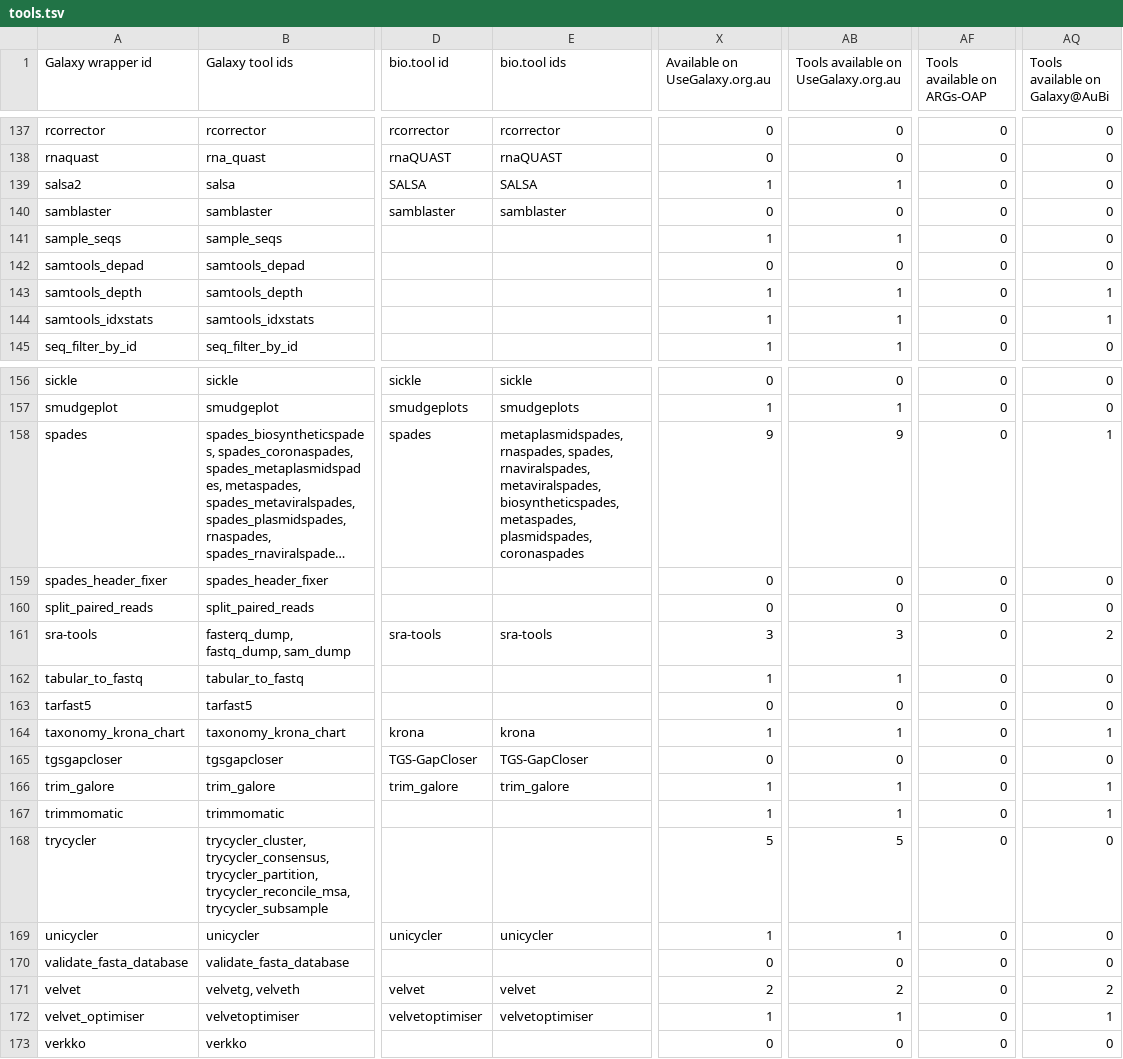
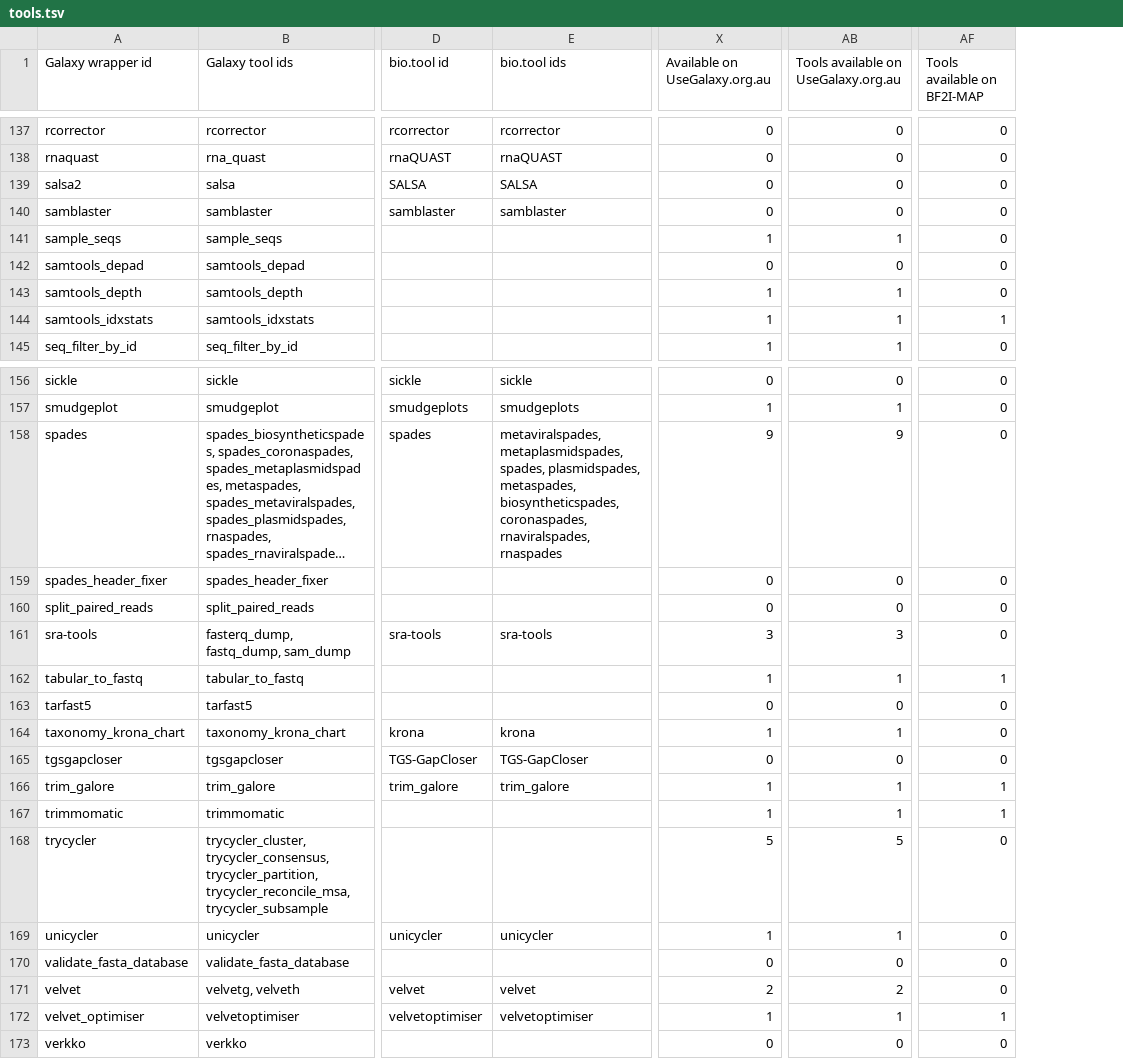
Before and after one commit to paulzierep/galaxy_tool_extractor, a TSV file: assembly/tools.tsv, drawn as a sheet; only a part is shown, gaps mark what is left out; long unchanged cells end in …; the diff covers the shown part only; the diff names each change by its address in the sheet, - before the commit and + after, or states it on an @@ line.

Commit message:
Update results step: filter all tools - commmit 5d7cf87

```diff
--- a/assembly/tools.tsv
+++ b/assembly/tools.tsv
-column AQ (Tools available on Galaxy@AuBi), rows 137-145: 0 | 0 | 0 | 0 | 0 | 0 | 1 | 1 | 0; rows 156-173: 0 | 0 | 1 | 0 | 0 | 2 | 0 | 0 | 1 | 0 | 1 | 1 | 0 | 0 | 0 | 2 | 1 | 0
-AF1: Tools available on ARGs-OAP
+AF1: Tools available on BF2I-MAP
-X139 (Available on UseGalaxy.org.au): 1
+X139 (Available on UseGalaxy.org.au): 0
-AB139: 1
+AB139: 0
-AF144 (Tools available on BF2I-MAP): 0
+AF144 (Tools available on BF2I-MAP): 1
-E158 (bio.tool ids): metaplasmidspades, rnaspades, spades, rnaviralspades, metaviralspades, biosyntheticspades, metaspades, plasmidspades, coronaspades
+E158 (bio.tool ids): metaviralspades, metaplasmidspades, spades, plasmidspades, metaspades, biosyntheticspades, coronaspades, rnaviralspades, rnaspades
-AF162 (Tools available on BF2I-MAP): 0
+AF162 (Tools available on BF2I-MAP): 1
-AF166:AF167 (Tools available on BF2I-MAP): 0
+AF166:AF167 (Tools available on BF2I-MAP): 1
-AF172 (Tools available on BF2I-MAP): 0
+AF172 (Tools available on BF2I-MAP): 1
```
Also changed, not shown: 13 edited cells elsewhere in this file, assembly/tools_filtered_by_ts_categories.tsv, biodiversity/tools.tsv, 18 other files.
